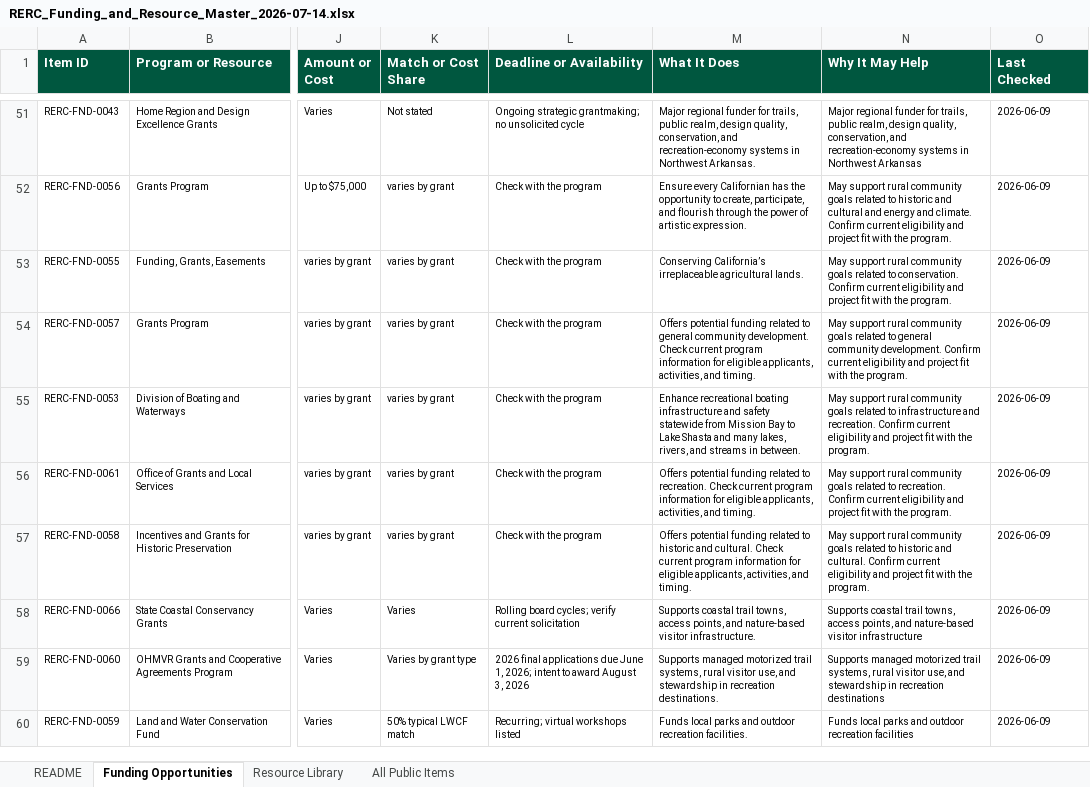
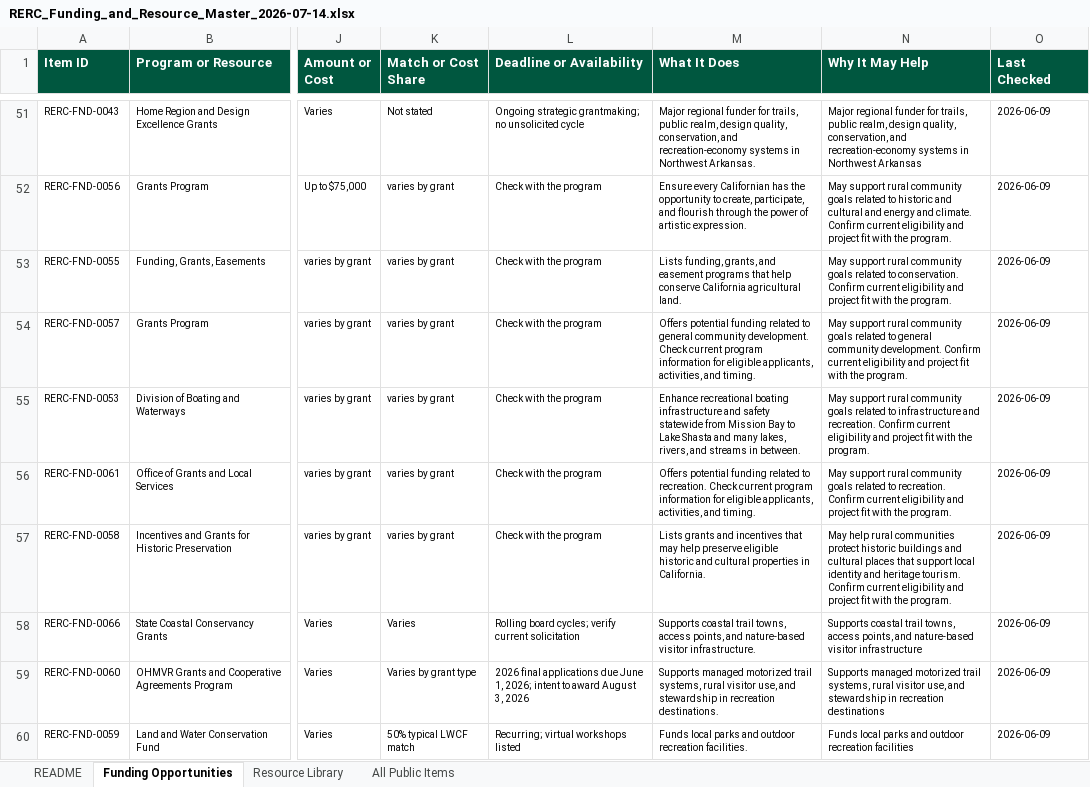
Before and after one commit to henkelpress/rerc-grant-finder, an Excel workbook: downloads/RERC_Funding_and_Resource_Master_2026-07-14.xlsx, sheet Funding Opportunities, drawn as a sheet; only a part is shown, gaps mark what is left out; values as stored, in another font and other column widths than the file's, no borders; table styles not drawn; the diff names each change by its address in the sheet, - before the commit and + after, or states it on an @@ line.

```diff
--- a/downloads/RERC_Funding_and_Resource_Master_2026-07-14.xlsx (sheet Funding Opportunities)
+++ b/downloads/RERC_Funding_and_Resource_Master_2026-07-14.xlsx (sheet Funding Opportunities)
-M53 (What It Does): Conserving California’s irreplaceable agricultural lands.
+M53 (What It Does): Lists funding, grants, and easement programs that help conserve California agricultural land.
-M57 (What It Does): Offers potential funding related to historic and cultural. Check current program information for eligible applicants, activities, and timing.
+M57 (What It Does): Lists grants and incentives that may help preserve eligible historic and cultural properties in California.
-N57 (Why It May Help): May support rural community goals related to historic and cultural. Confirm current…
+N57 (Why It May Help): May help rural communities protect historic buildings and cultural places that support local identity and heritage tourism. Confirm current…
```
Also changed, not shown: sheet All Public Items, sheet Resource Library, 3 other files.
